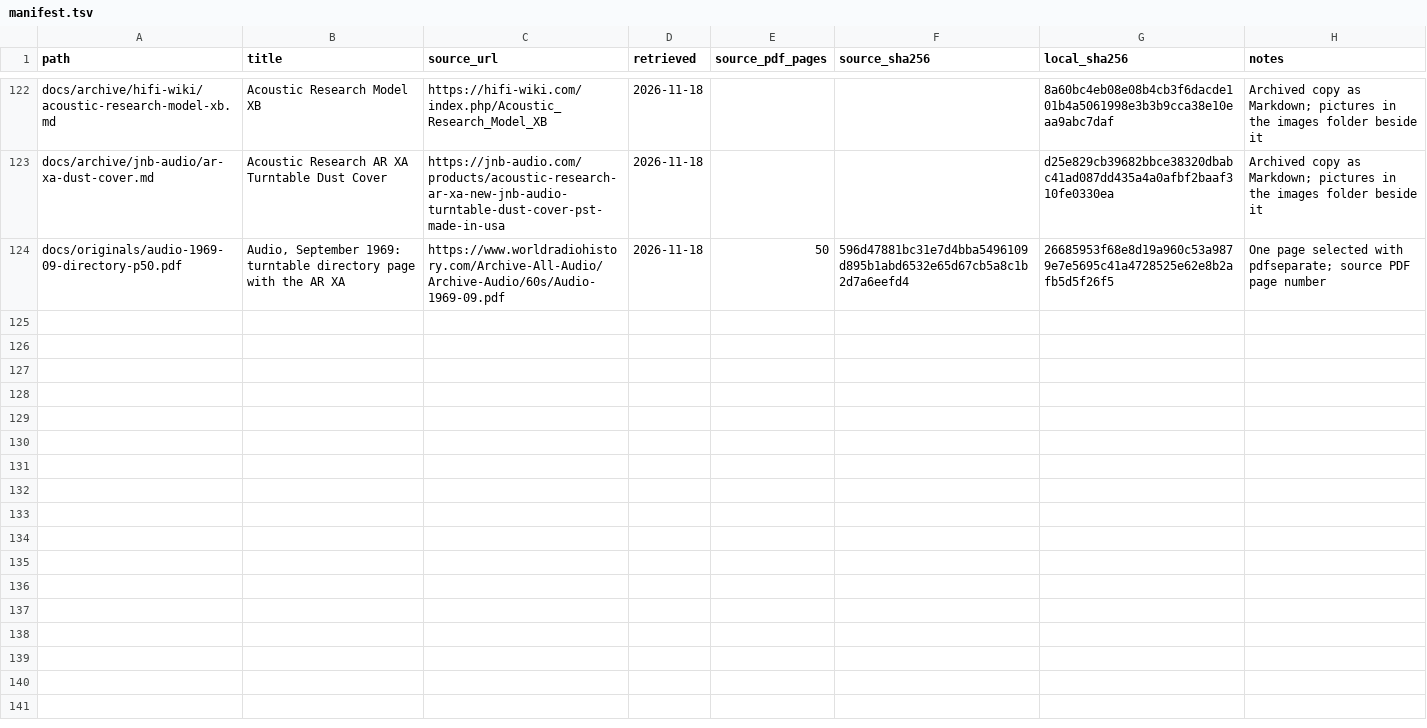
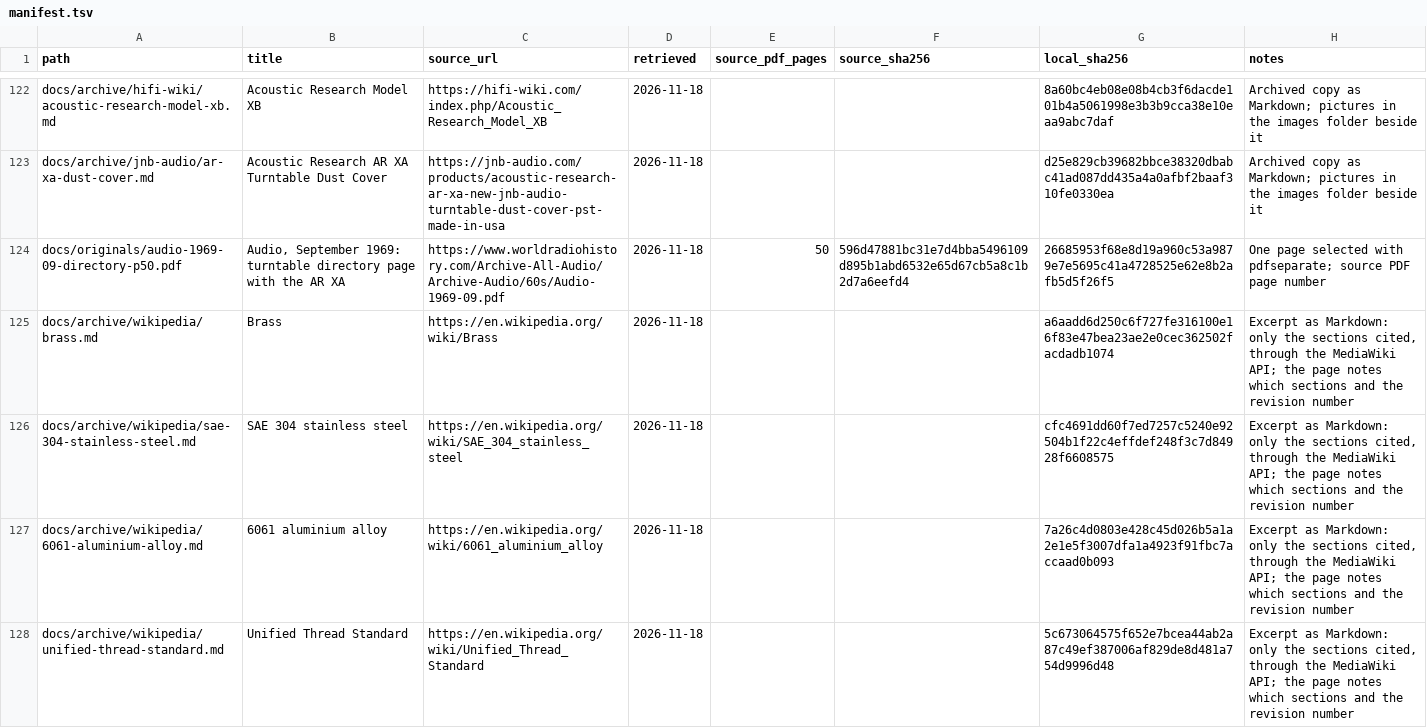
Before and after one commit to ohenley/artt, a TSV file: docs/manifest.tsv, drawn as a sheet; only a part is shown, gaps mark what is left out.

Commit message:
Archive Wikipedia excerpts giving the densities of brass, 304 stainless steel and 6061 aluminium, and the Unified thread size table

```diff
--- a/docs/manifest.tsv
+++ b/docs/manifest.tsv
@@ -124 +124,5 @@ docs/archive/jnb-audio/ar-xa-dust-cover.md	Acoustic Research AR XA Turntable Dus
 docs/originals/audio-1969-09-directory-p50.pdf	Audio, September 1969: turntable directory page with the AR XA	https://www.worldradiohistory.com/Archive-All-Audio/Archive-Audio/60s/Audio-1969-09.pdf	2026-11-18	50	596d47881bc31e7d4bba5496109d895b1abd6532e65d67cb5a8c1b2d7a6eefd4	26685953f68e8d19a960c53a9879e7e5695c41a4728525e62e8b2afb5d5f26f5	One page selected with pdfseparate; source PDF page number
+docs/archive/wikipedia/brass.md	Brass	https://en.wikipedia.org/wiki/Brass	2026-11-18			a6aadd6d250c6f727fe316100e16f83e47bea23ae2e0cec362502facdadb1074	Excerpt as Markdown: only the sections cited, through the MediaWiki API; the page notes which sections and the revision number
+docs/archive/wikipedia/sae-304-stainless-steel.md	SAE 304 stainless steel	https://en.wikipedia.org/wiki/SAE_304_stainless_steel	2026-11-18			cfc4691dd60f7ed7257c5240e92504b1f22c4effdef248f3c7d84928f6608575	Excerpt as Markdown: only the sections cited, through the MediaWiki API; the page notes which sections and the revision number
+docs/archive/wikipedia/6061-aluminium-alloy.md	6061 aluminium alloy	https://en.wikipedia.org/wiki/6061_aluminium_alloy	2026-11-18			7a26c4d0803e428c45d026b5a1a2e1e5f3007dfa1a4923f91fbc7accaad0b093	Excerpt as Markdown: only the sections cited, through the MediaWiki API; the page notes which sections and the revision number
+docs/archive/wikipedia/unified-thread-standard.md	Unified Thread Standard	https://en.wikipedia.org/wiki/Unified_Thread_Standard	2026-11-18			5c673064575f652e7bcea44ab2a87c49ef387006af829de8d481a754d9996d48	Excerpt as Markdown: only the sections cited, through the MediaWiki API; the page notes which sections and the revision number
```
Also changed, not shown: 5 other files.
